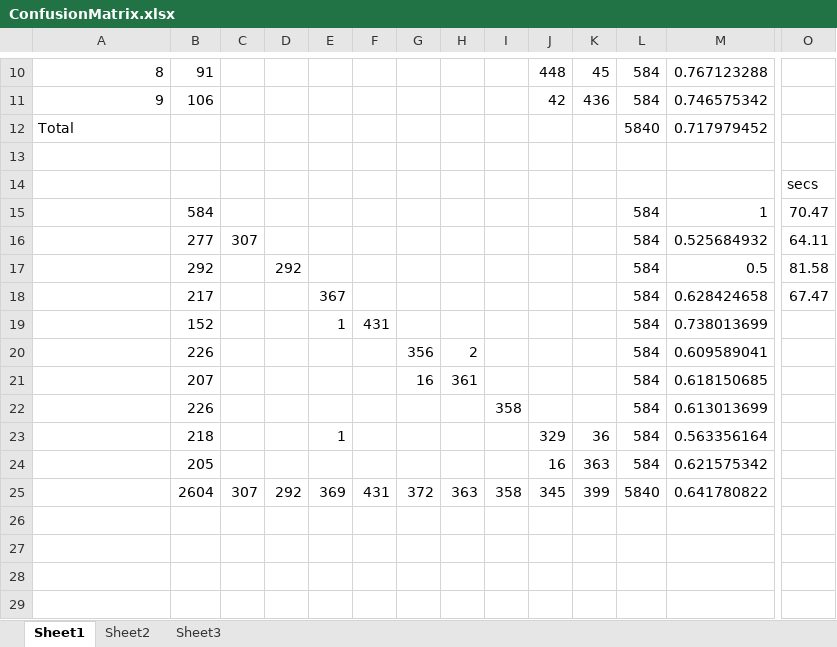
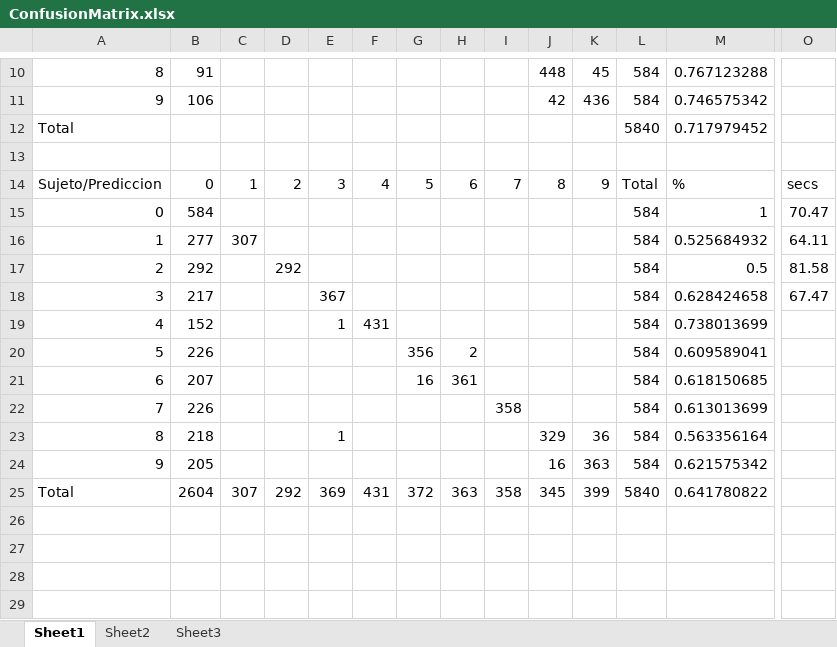
Before and after one commit to OrionGG/bisubject, an Excel workbook: Prac3/docs/ConfusionMatrix.xlsx, sheet Sheet1, drawn as a sheet; only a part is shown, gaps mark what is left out; values as stored, in another font and other column widths than the file's, no borders; removed rows and columns are numbered as before the commit, all else as after; rows hold the shown columns only; the diff names each change by its address in the sheet, - before the commit and + after, or states it on an @@ line.

```diff
--- a/Prac3/docs/ConfusionMatrix.xlsx (sheet Sheet1)
+++ b/Prac3/docs/ConfusionMatrix.xlsx (sheet Sheet1)
-row 14:  |  |  |  |  |  |  |  |  |  |  |  |  | secs
+row 14: Sujeto/Prediccion | 0 | 1 | 2 | 3 | 4 | 5 | 6 | 7 | 8 | 9 | Total | % | secs
-A15: (empty)
+A15: 0
-A16: (empty)
+A16: 1
-A17: (empty)
+A17: 2
-A18: (empty)
+A18: 3
-A19: (empty)
+A19: 4
-A20: (empty)
+A20: 5
-A21: (empty)
+A21: 6
-A22: (empty)
+A22: 7
-A23: (empty)
+A23: 8
-A24: (empty)
+A24: 9
-A25: (empty)
+A25: Total
```
